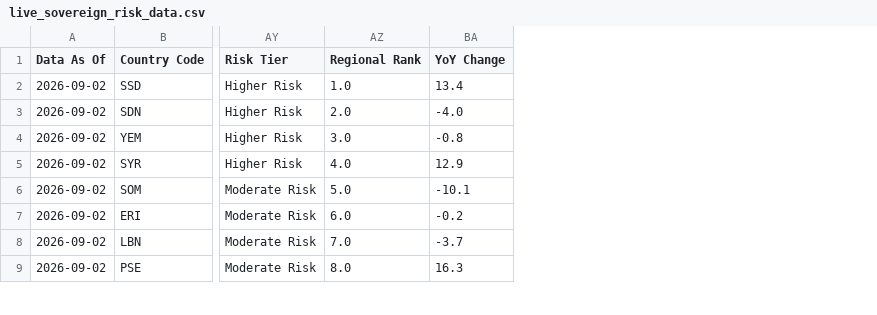
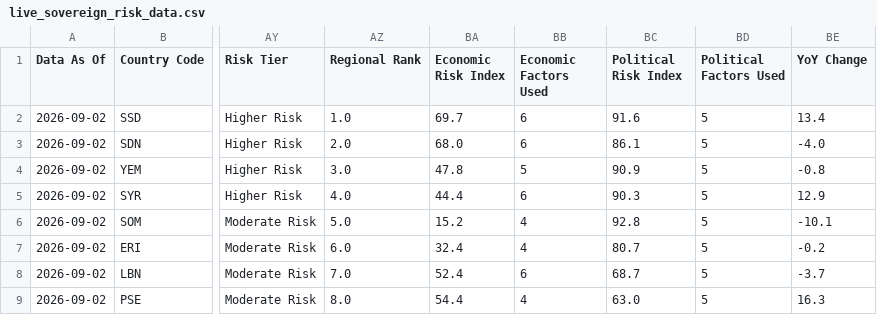
Before and after one commit to rafaywaqar2004-lang/overeign-risk-index, a CSV file: live_sovereign_risk_data.csv, drawn as a sheet; only a part is shown, gaps mark what is left out; the diff names each change by its address in the sheet, - before the commit and + after, or states it on an @@ line.

```diff
--- a/live_sovereign_risk_data.csv
+++ b/live_sovereign_risk_data.csv
+column BA (Economic Risk Index), rows 2-9: 69.7 | 68.0 | 47.8 | 44.4 | 15.2 | 32.4 | 52.4 | 54.4
+column BB (Economic Factors Used), rows 2-9: 6 | 6 | 5 | 6 | 4 | 4 | 6 | 4
+column BC (Political Risk Index), rows 2-9: 91.6 | 86.1 | 90.9 | 90.3 | 92.8 | 80.7 | 68.7 | 63.0
+column BD (Political Factors Used), rows 2-9: all 5
```
Also changed, not shown: scored_data.csv, scored_history.csv, 4 other files.
